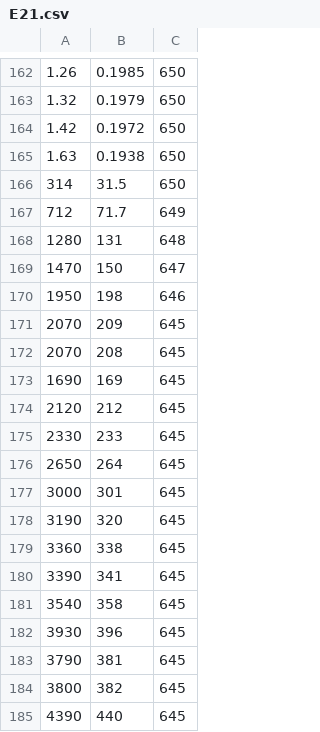
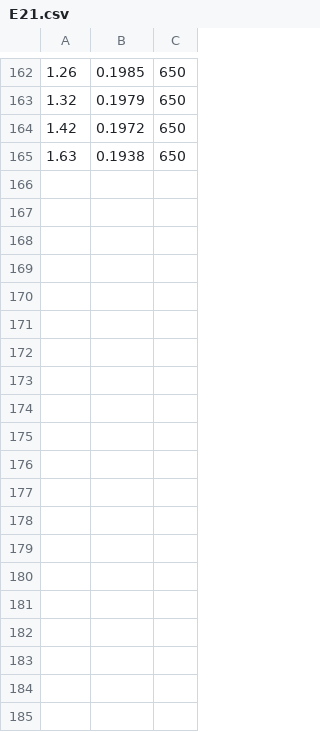
Before and after one commit to Scaaz/EngineerApp, a CSV file: EngineerApp/Data/E21.csv, drawn as a sheet; only a part is shown, gaps mark what is left out; the diff covers the shown part only.

```diff
--- a/EngineerApp/Data/E21.csv
+++ b/EngineerApp/Data/E21.csv
@@ -165,21 +165 @@
 1.63;0.1938;650
-314;31.5;650
-712;71.7;649
-1280;131;648
-1470;150;647
-1950;198;646
-2070;209;645
-2070;208;645
-1690;169;645
-2120;212;645
-2330;233;645
-2650;264;645
-3000;301;645
-3190;320;645
-3360;338;645
-3390;341;645
-3540;358;645
-3930;396;645
-3790;381;645
-3800;382;645
-4390;440;645
```
Also changed, not shown: 46 removed rows elsewhere in this file, 3 other files.
